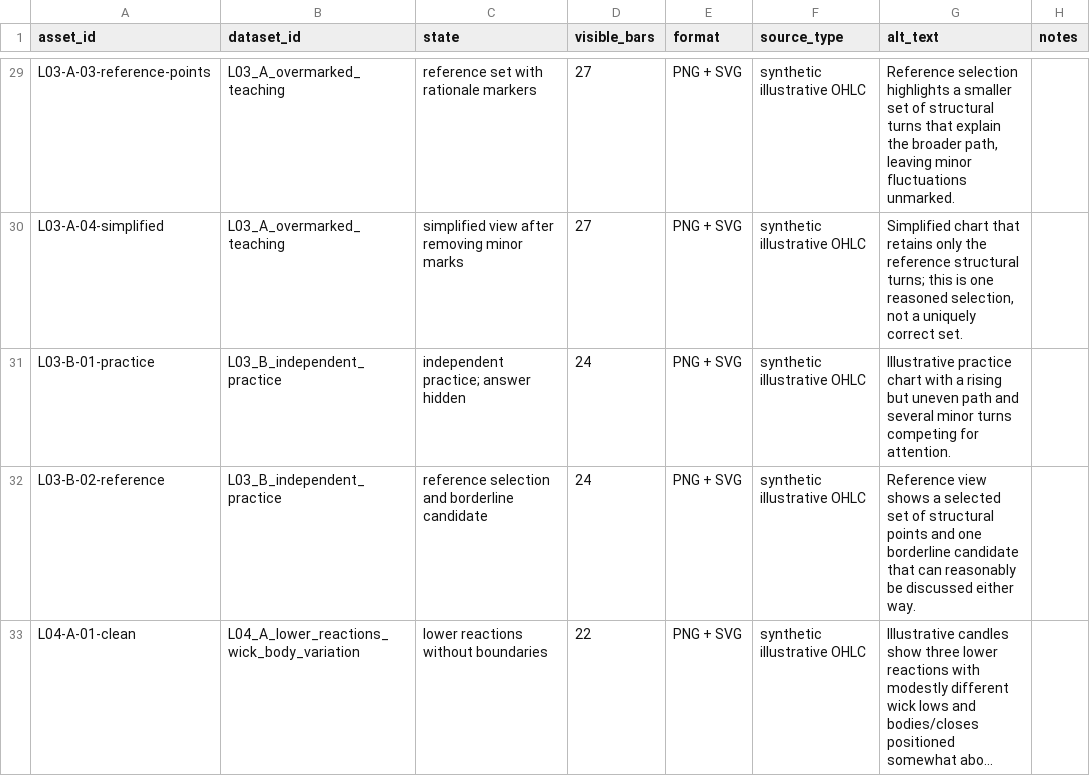
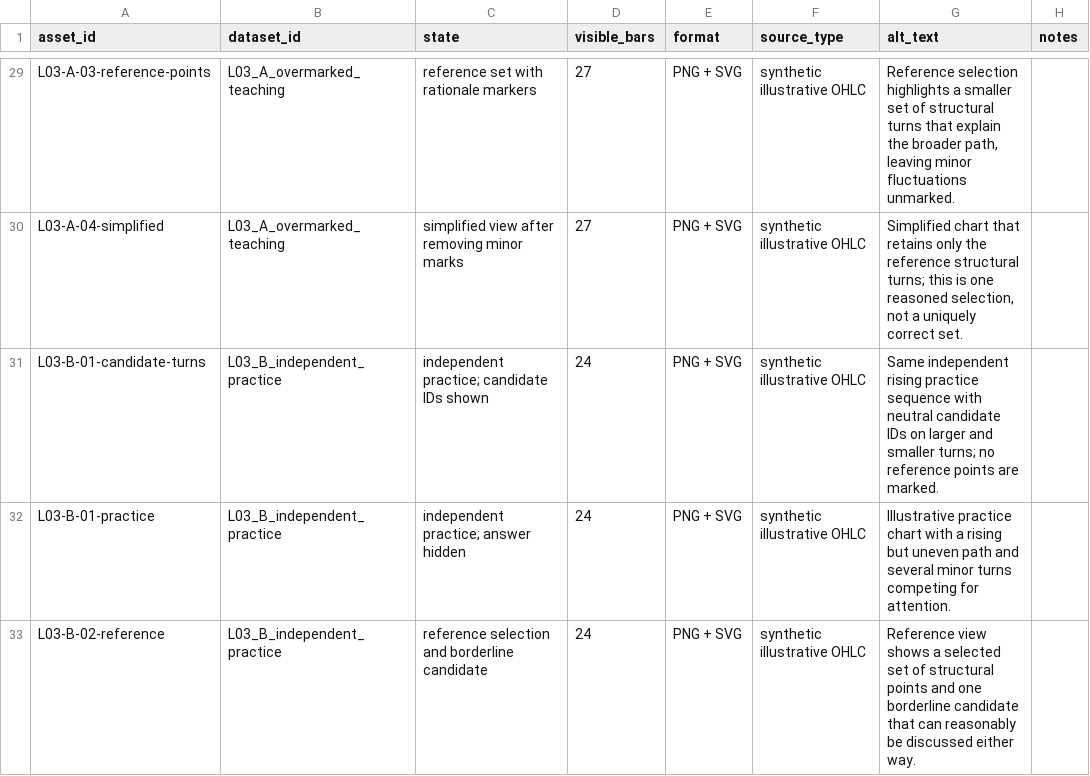
Before and after one commit to ZaphodBeeblebrox12/prototypeweb, a CSV file: course-content/support-resistance/chart_assets/asset_manifest.csv, drawn as a sheet; only a part is shown, gaps mark what is left out; the shorter side is filled out with more unchanged rows; long unchanged cells end in ….

Commit message:
Integrate Module 2 Lessons 3–4 teaching sequences

```diff
--- a/course-content/support-resistance/chart_assets/asset_manifest.csv
+++ b/course-content/support-resistance/chart_assets/asset_manifest.csv
@@ -30,2 +30,3 @@ L03-A-03-reference-points,L03_A_overmarked_teaching,reference set with rationale
 L03-A-04-simplified,L03_A_overmarked_teaching,simplified view after removing minor marks,27,PNG + SVG,synthetic illustrative OHLC,"Simplified chart that retains only the reference structural turns; this is one reasoned selection, not a uniquely correct set.",
+L03-B-01-candidate-turns,L03_B_independent_practice,independent practice; candidate IDs shown,24,PNG + SVG,synthetic illustrative OHLC,Same independent rising practice sequence with neutral candidate IDs on larger and smaller turns; no reference points are marked.,
 L03-B-01-practice,L03_B_independent_practice,independent practice; answer hidden,24,PNG + SVG,synthetic illustrative OHLC,Illustrative practice chart with a rising but uneven path and several minor turns competing for attention.,
```
Also changed, not shown: 12 other files.
